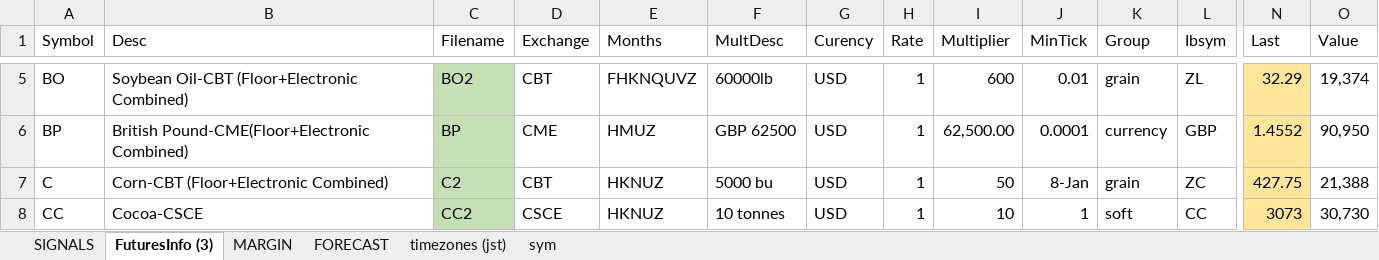
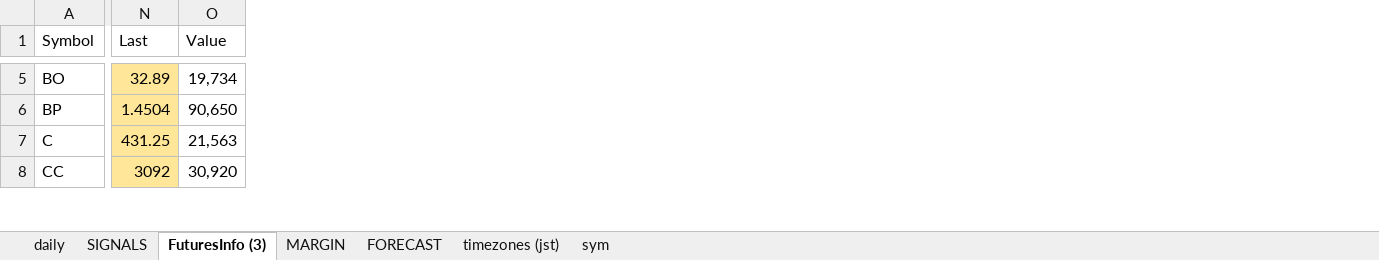
Before and after one commit to hasakura511/ML-TSDP, an Excel workbook: data/systems/SIGNALBOOK.xlsx, sheet FuturesInfo (3), drawn as a sheet; only a part is shown, gaps mark what is left out; values as stored, in another font and other column widths than the file's, no borders; conditional formats not drawn; the diff covers the shown part only; the diff names each change by its address in the sheet, - before the commit and + after, or states it on an @@ line.

```diff
--- a/data/systems/SIGNALBOOK.xlsx (sheet FuturesInfo (3))
+++ b/data/systems/SIGNALBOOK.xlsx (sheet FuturesInfo (3))
+sheet tab: daily
@@ column B (Desc) hidden, rows 5-8: Soybean Oil-CBT (Floor+Electronic Combined) | British Pound-CME(Floor+Electronic Combined) | Corn-CBT (Floor+Electronic Combined) | Cocoa-CSCE @@
@@ column C (Filename) hidden, rows 5-8: BO2 | BP | C2 | CC2 @@
@@ column D (Exchange) hidden, rows 5-8: CBT | CME | CBT | CSCE @@
@@ column E (Months) hidden, rows 5-8: FHKNQUVZ | HMUZ | HKNUZ | HKNUZ @@
@@ column F (MultDesc) hidden, rows 5-8: 60000lb | GBP 62500 | 5000 bu | 10 tonnes @@
@@ column G (Curency) hidden, rows 5-8: all USD @@
@@ column H (Rate) hidden, rows 5-8: all 1 @@
@@ column I (Multiplier) hidden, rows 5-8: 600 | 62,500.00 | 50 | 10 @@
@@ column J (MinTick) hidden, rows 5-8: 0.01 | 0.0001 | 8-Jan | 1 @@
@@ column K (Group) hidden, rows 5-8: grain | currency | grain | soft @@
@@ column L (Ibsym) hidden, rows 5-8: ZL | GBP | ZC | CC @@
-N5 (Last): 32.29
+N5 (Last): 32.89
-O5 (Value): 19,374
+O5 (Value): 19,734
-N6 (Last): 1.4552
+N6 (Last): 1.4504
-O6 (Value): 90,950
+O6 (Value): 90,650
-N7 (Last): 427.75
+N7 (Last): 431.25
-O7 (Value): 21,388
+O7 (Value): 21,563
-N8 (Last): 3073
+N8 (Last): 3092
-O8 (Value): 30,730
+O8 (Value): 30,920
```
Also changed, not shown: 529 edited cells elsewhere in this sheet, sheet SIGNALS, sheet MARGIN, formulas that keep their value, hidden cells, 1 other file.
